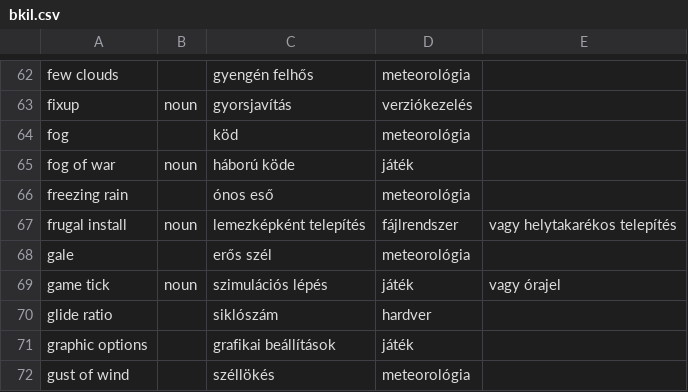
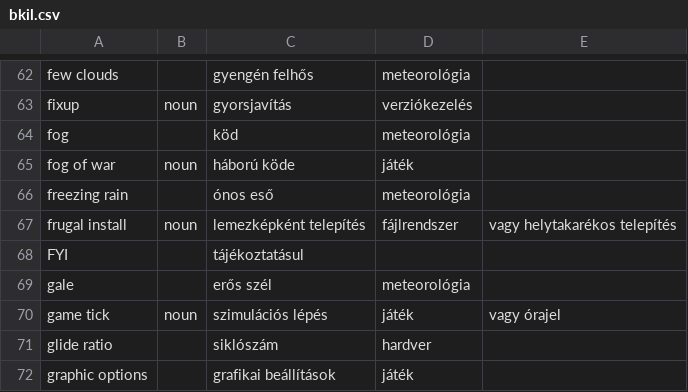
Before and after one commit to bkil/openscope-dict-eng-hun, a CSV file: szotar/bkil.csv, drawn as a sheet; only a part is shown, gaps mark what is left out; the shorter side is filled out with more unchanged rows.

Commit message:
szotar/bkil: FYI

```diff
--- a/szotar/bkil.csv
+++ b/szotar/bkil.csv
@@ -67,2 +67,3 @@ freezing rain		ónos eső	meteorológia
 frugal install	noun	lemezképként telepítés	fájlrendszer	vagy helytakarékos telepítés
+FYI		tájékoztatásul		
 gale		erős szél	meteorológia	
```
